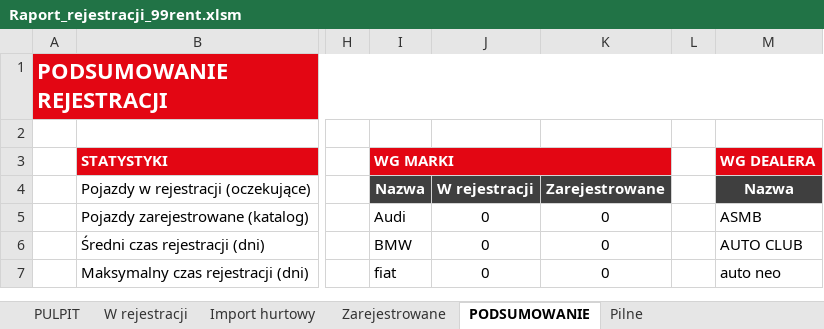
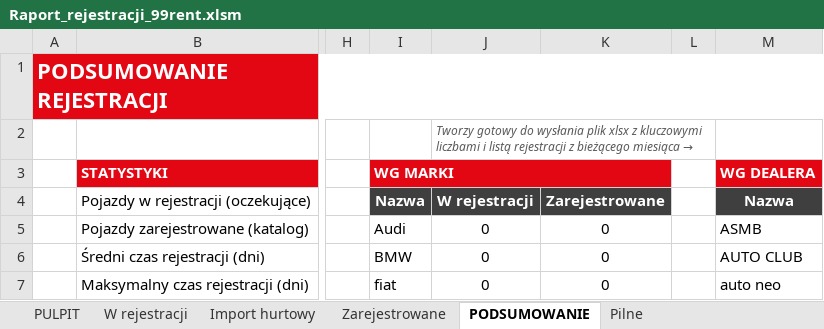
Before and after one commit to figaszewskioskar-ux/plik-rejestracji, an Excel workbook: Raport_rejestracji_99rent.xlsm, sheet PODSUMOWANIE, drawn as a sheet; only a part is shown, gaps mark what is left out; values as stored, in another font and other column widths than the file's, no borders; charts and pictures not drawn; the diff names each change by its address in the sheet, - before the commit and + after, or states it on an @@ line.

```diff
--- a/Raport_rejestracji_99rent.xlsm (sheet PODSUMOWANIE)
+++ b/Raport_rejestracji_99rent.xlsm (sheet PODSUMOWANIE)
-J2: (empty)
+J2: Tworzy gotowy do wysłania plik xlsx z kluczowymi liczbami i listą rejestracji z bieżącego miesiąca →
+J2:L2 merged
```
Also changed, not shown: 3 other files.
